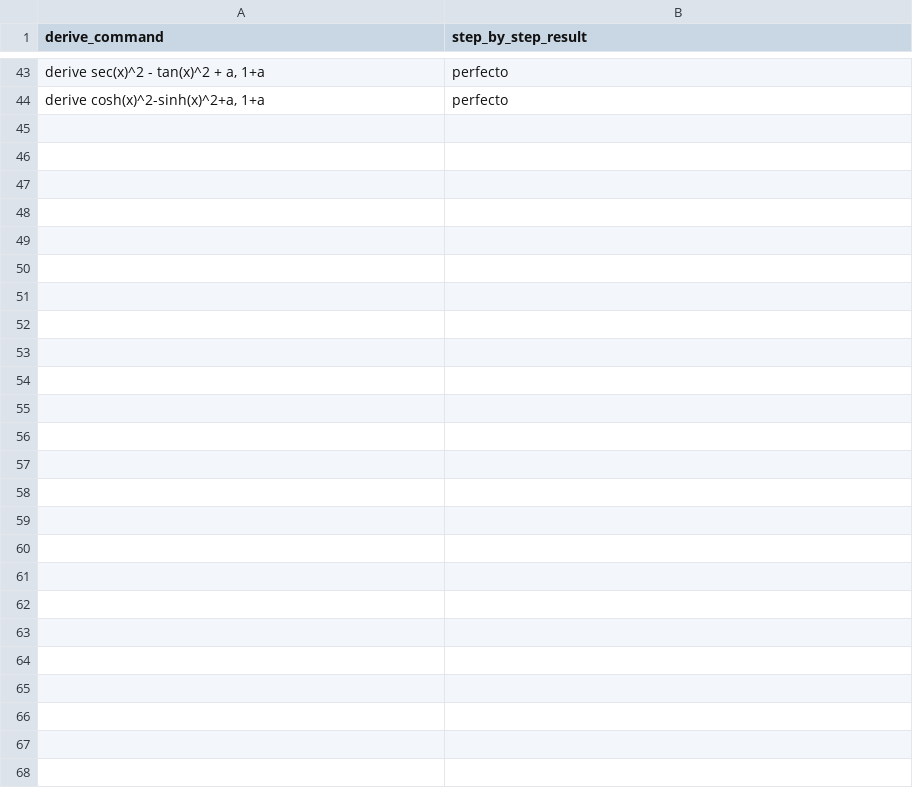
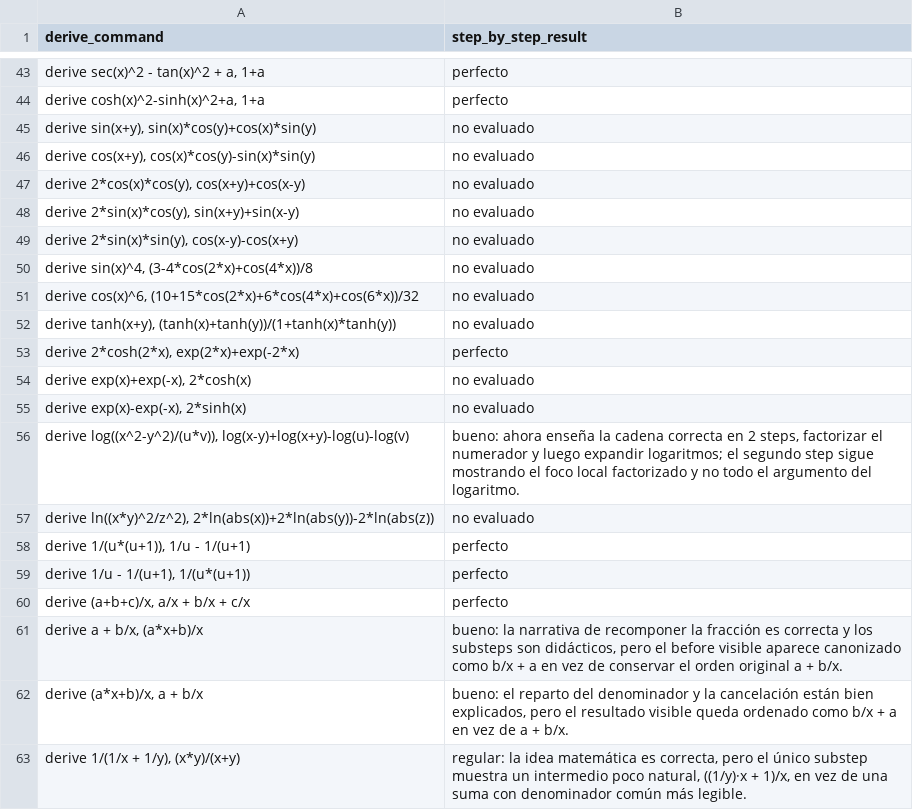
Before and after one commit to javileyes/ExpliCAS, a CSV file: docs/derive_step_by_step_review.csv, drawn as a sheet; only a part is shown, gaps mark what is left out; the diff covers the shown part only.

Commit message:
Improve derive step explanations and review coverage

```diff
--- a/docs/derive_step_by_step_review.csv
+++ b/docs/derive_step_by_step_review.csv
@@ -44 +44,20 @@ derive_command,step_by_step_result
 "derive cosh(x)^2-sinh(x)^2+a, 1+a",perfecto
+"derive sin(x+y), sin(x)*cos(y)+cos(x)*sin(y)",no evaluado
+"derive cos(x+y), cos(x)*cos(y)-sin(x)*sin(y)",no evaluado
+"derive 2*cos(x)*cos(y), cos(x+y)+cos(x-y)",no evaluado
+"derive 2*sin(x)*cos(y), sin(x+y)+sin(x-y)",no evaluado
+"derive 2*sin(x)*sin(y), cos(x-y)-cos(x+y)",no evaluado
+"derive sin(x)^4, (3-4*cos(2*x)+cos(4*x))/8",no evaluado
+"derive cos(x)^6, (10+15*cos(2*x)+6*cos(4*x)+cos(6*x))/32",no evaluado
+"derive tanh(x+y), (tanh(x)+tanh(y))/(1+tanh(x)*tanh(y))",no evaluado
+"derive 2*cosh(2*x), exp(2*x)+exp(-2*x)",perfecto
+"derive exp(x)+exp(-x), 2*cosh(x)",no evaluado
+"derive exp(x)-exp(-x), 2*sinh(x)",no evaluado
+"derive log((x^2-y^2)/(u*v)), log(x-y)+log(x+y)-log(u)-log(v)","bueno: ahora enseña la cadena correcta en 2 steps, factorizar el numerador y luego expandir logaritmos; el segundo step sigue mostrando el foco local factorizado y no todo el argumento del logaritmo."
+"derive ln((x*y)^2/z^2), 2*ln(abs(x))+2*ln(abs(y))-2*ln(abs(z))",no evaluado
+"derive 1/(u*(u+1)), 1/u - 1/(u+1)",perfecto
+"derive 1/u - 1/(u+1), 1/(u*(u+1))",perfecto
+"derive (a+b+c)/x, a/x + b/x + c/x",perfecto
+"derive a + b/x, (a*x+b)/x","bueno: la narrativa de recomponer la fracción es correcta y los substeps son didácticos, pero el before visible aparece canonizado como b/x + a en vez de conservar el orden original a + b/x."
+"derive (a*x+b)/x, a + b/x","bueno: el reparto del denominador y la cancelación están bien explicados, pero el resultado visible queda ordenado como b/x + a en vez de a + b/x."
+"derive 1/(1/x + 1/y), (x*y)/(x+y)","regular: la idea matemática es correcta, pero el único substep muestra un intermedio poco natural, ((1/y)·x + 1)/x, en vez de una suma con denominador común más legible."
```
Also changed, not shown: 16 added rows elsewhere in this file, 6 other files.
